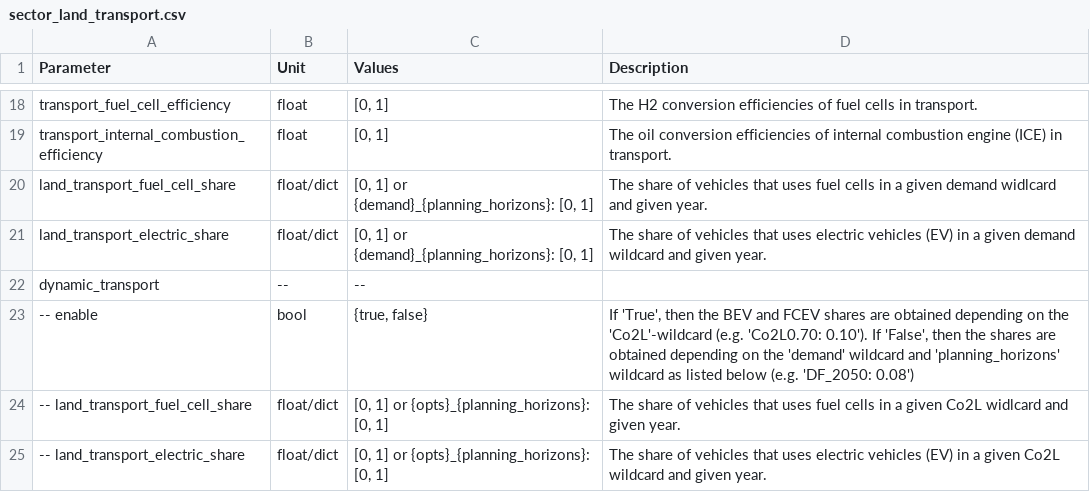
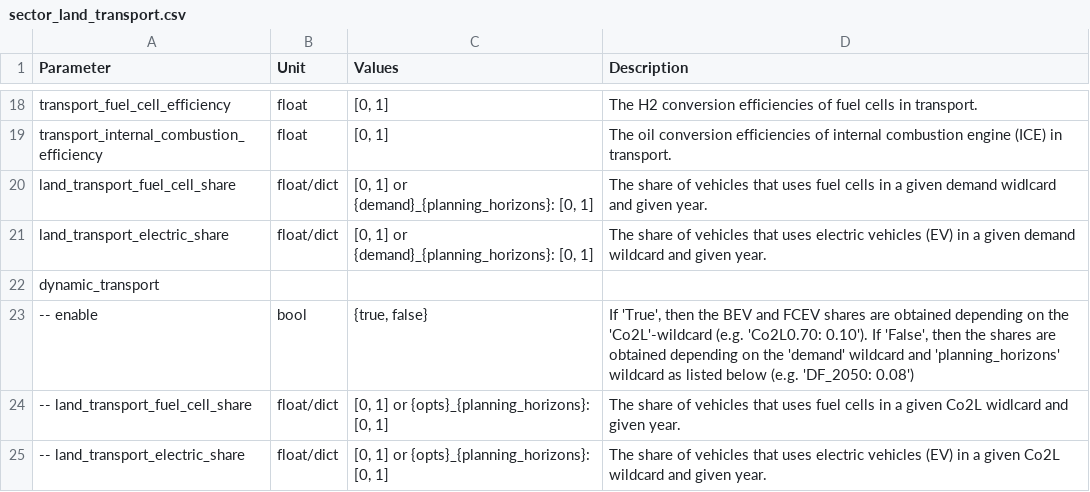
Before and after one commit to pypsa-meets-earth/pypsa-earth, a CSV file: doc/configtables/sector_land_transport.csv, drawn as a sheet; only a part is shown, gaps mark what is left out.

```diff
--- a/doc/configtables/sector_land_transport.csv
+++ b/doc/configtables/sector_land_transport.csv
@@ -21,3 +21,3 @@ land_transport_fuel_cell_share,float/dict,"[0, 1] or {demand}_{planning_horizons
 land_transport_electric_share,float/dict,"[0, 1] or {demand}_{planning_horizons}: [0, 1]",The share of vehicles that uses electric vehicles (EV) in a given demand wildcard and given year.
-dynamic_transport,--,--,
+dynamic_transport,  ,  ,"  "
 -- enable,bool,"{true, false}","If 'True', then the BEV and FCEV shares are obtained depending on the 'Co2L'-wildcard (e.g. 'Co2L0.70: 0.10'). If 'False', then the shares are obtained depending on the 'demand' wildcard and 'planning_horizons' wildcard as listed below (e.g. 'DF_2050: 0.08')"
```
Also changed, not shown: doc/configtables/demand_data.csv, doc/configtables/policy_config.csv, 2 other files.
